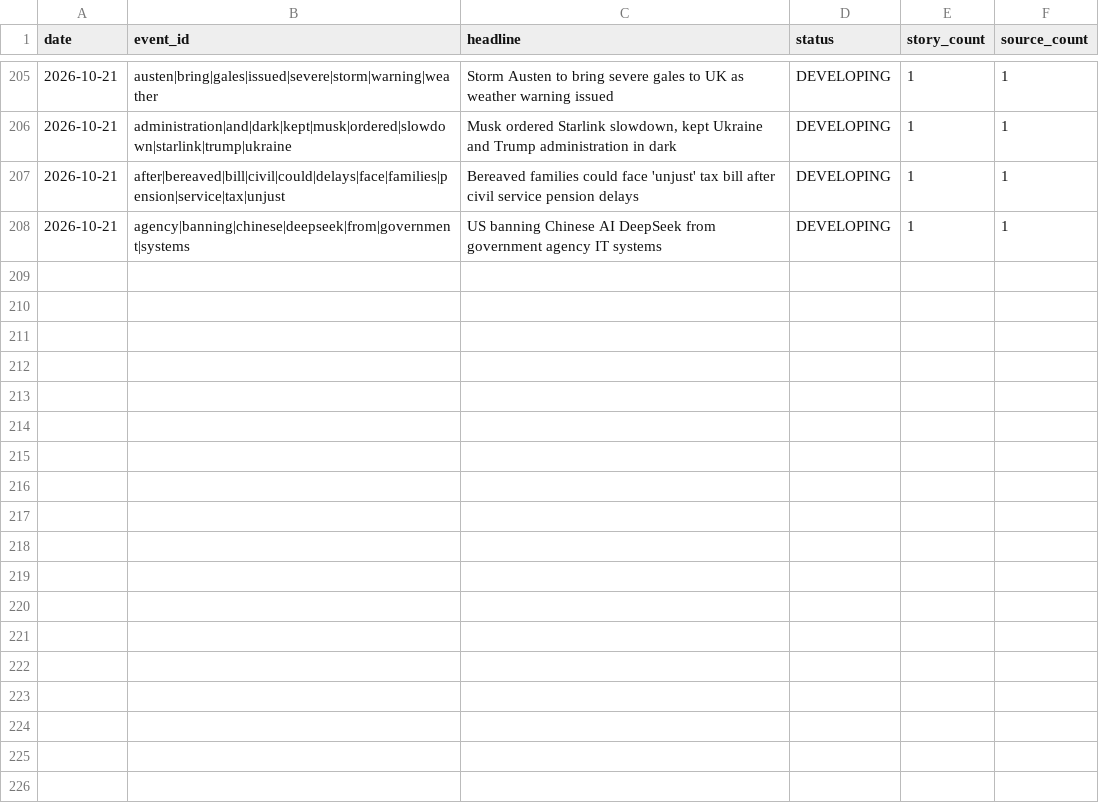
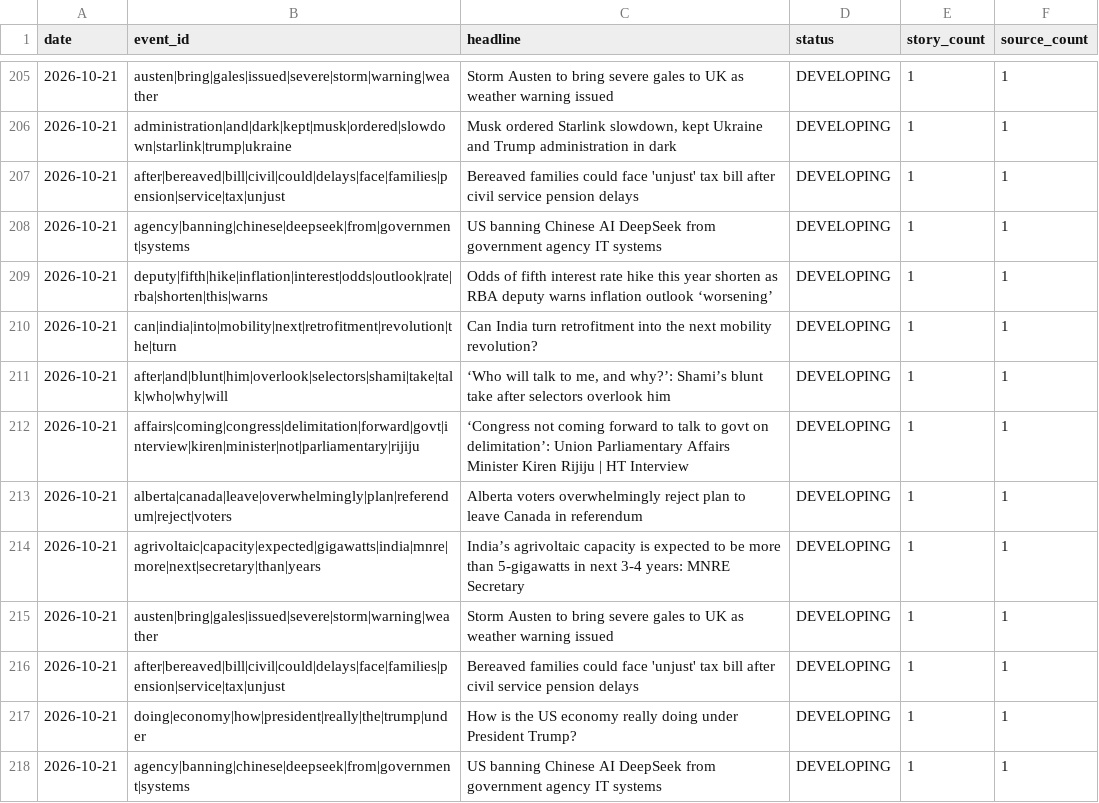
Before and after one commit to vishwasgarg5/news-knowledge-bot, a CSV file: data/event_memory.csv, drawn as a sheet; only a part is shown, gaps mark what is left out.

```diff
--- a/data/event_memory.csv
+++ b/data/event_memory.csv
@@ -208 +208,11 @@ date,event_id,headline,status,story_count,source_count
 2026-10-21,agency|banning|chinese|deepseek|from|government|systems,US banning Chinese AI DeepSeek from government agency IT systems,DEVELOPING,1,1
+2026-10-21,deputy|fifth|hike|inflation|interest|odds|outlook|rate|rba|shorten|this|warns,Odds of fifth interest rate hike this year shorten as RBA deputy warns inflation outlook ‘worsening’,DEVELOPING,1,1
+2026-10-21,can|india|into|mobility|next|retrofitment|revolution|the|turn,Can India turn retrofitment into the next mobility revolution?,DEVELOPING,1,1
+2026-10-21,after|and|blunt|him|overlook|selectors|shami|take|talk|who|why|will,"‘Who will talk to me, and why?’: Shami’s blunt take after selectors overlook him",DEVELOPING,1,1
+2026-10-21,affairs|coming|congress|delimitation|forward|govt|interview|kiren|minister|not|parliamentary|rijiju,‘Congress not coming forward to talk to govt on delimitation’: Union Parliamentary Affairs Minister Kiren Rijiju | HT Interview,DEVELOPING,1,1
+2026-10-21,alberta|canada|leave|overwhelmingly|plan|referendum|reject|voters,Alberta voters overwhelmingly reject plan to leave Canada in referendum,DEVELOPING,1,1
+2026-10-21,agrivoltaic|capacity|expected|gigawatts|india|mnre|more|next|secretary|than|years,India’s agrivoltaic capacity is expected to be more than 5-gigawatts in next 3-4 years: MNRE Secretary,DEVELOPING,1,1
+2026-10-21,austen|bring|gales|issued|severe|storm|warning|weather,Storm Austen to bring severe gales to UK as weather warning issued,DEVELOPING,1,1
+2026-10-21,after|bereaved|bill|civil|could|delays|face|families|pension|service|tax|unjust,Bereaved families could face 'unjust' tax bill after civil service pension delays,DEVELOPING,1,1
+2026-10-21,doing|economy|how|president|really|the|trump|under,How is the US economy really doing under President Trump?,DEVELOPING,1,1
+2026-10-21,agency|banning|chinese|deepseek|from|government|systems,US banning Chinese AI DeepSeek from government agency IT systems,DEVELOPING,1,1
```
Also changed, not shown: data/entity_memory.csv, data/knowledge_daily.csv, 7 other files.
